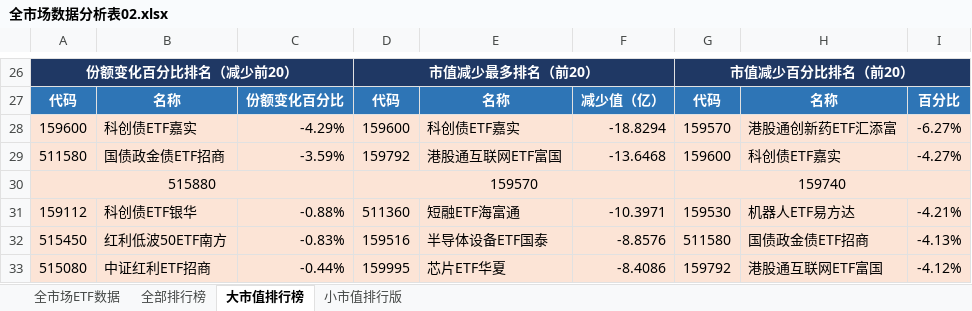
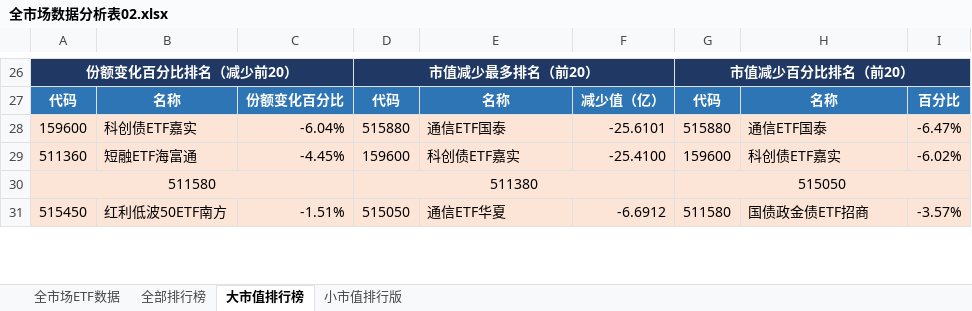
Before and after one commit to dagoushi003/dagoushi003.github.io, an Excel workbook: assets/posts/全市场数据分析表02.xlsx, sheet 大市值排行榜, drawn as a sheet; only a part is shown, gaps mark what is left out; values as stored, in another font and other column widths than the file's, no borders; removed rows and columns are numbered as before the commit, all else as after; the diff covers the shown part only; the diff names each change by its address in the sheet, - before the commit and + after, or states it on an @@ line.

```diff
--- a/assets/posts/全市场数据分析表02.xlsx (sheet 大市值排行榜)
+++ b/assets/posts/全市场数据分析表02.xlsx (sheet 大市值排行榜)
-C28: -4.29%
+C28: -6.04%
-D28: 159600
+D28: 515880
-E28: 科创债ETF嘉实
+E28: 通信ETF国泰
-F28: -18.8294
+F28: -25.6101
-G28: 159570
+G28: 515880
-H28: 港股通创新药ETF汇添富
+H28: 通信ETF国泰
-I28: -6.27%
+I28: -6.47%
+row 29: 511360 | 短融ETF海富通 | -4.45% | 159600 | 科创债ETF嘉实 | -25.4100 | 159600 | 科创债ETF嘉实 | -6.02%
+A30:C30 merged
-B30: 国债政金债ETF招商
+B30: (empty)
-C30: -3.59%
+C30: (empty)
-D30: 159792
+D30: 511380
+D30:F30 merged
-E30: 港股通互联网ETF富国
+E30: (empty)
-F30: -13.6468
+F30: (empty)
-G30: 159600
+G30: 515050
+G30:I30 merged
-H30: 科创债ETF嘉实
+H30: (empty)
-I30: -4.27%
+I30: (empty)
-row 30: 515880 |  |  | 159570 |  |  | 159740
-row 31: 159112 | 科创债ETF银华 | -0.88% | 511360 | 短融ETF海富通 | -10.3971 | 159530 | 机器人ETF易方达 | -4.21%
-C31: -0.83%
+C31: -1.51%
-D31: 159516
+D31: 515050
-E31: 半导体设备ETF国泰
+E31: 通信ETF华夏
-F31: -8.8576
+F31: -6.6912
-I31: -4.13%
+I31: -3.57%
-row 33: 515080 | 中证红利ETF招商 | -0.44% | 159995 | 芯片ETF华夏 | -8.4086 | 159792 | 港股通互联网ETF富国 | -4.12%
```
Also changed, not shown: 27 added rows, 25 removed rows and 62 edited cells elsewhere in this sheet, sheet 全市场ETF数据, sheet 全部排行榜, sheet 小市值排行版.
